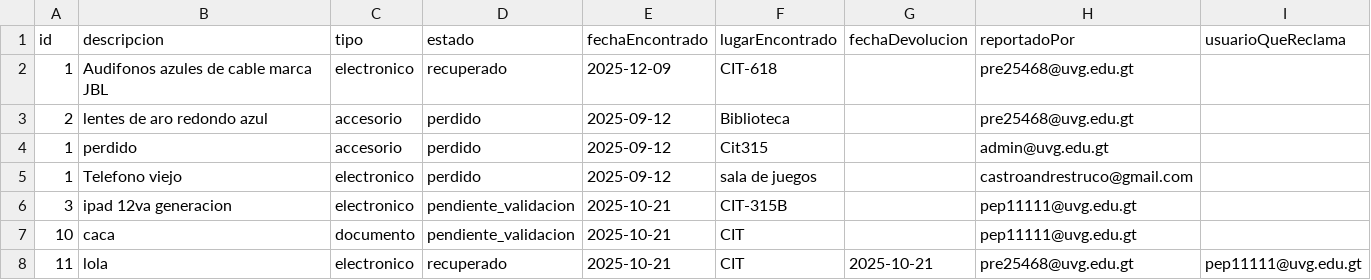
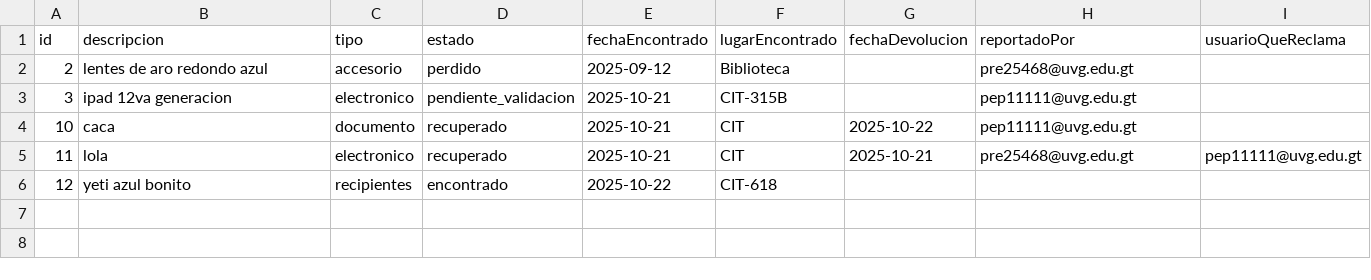
Before and after one commit to MarcoPrera301/LostButFound, a CSV file: Scripts/data/objetos.csv, drawn as a sheet.

```diff
--- a/Scripts/data/objetos.csv
+++ b/Scripts/data/objetos.csv
@@ -1,8 +1,6 @@
 id,descripcion,tipo,estado,fechaEncontrado,lugarEncontrado,fechaDevolucion,reportadoPor,usuarioQueReclama
-1,Audifonos azules de cable marca JBL,electronico,recuperado,2025-12-09,CIT-618,,pre25468@uvg.edu.gt,
 2,lentes de aro redondo azul ,accesorio,perdido,2025-09-12,Biblioteca,,pre25468@uvg.edu.gt,
-1,perdido,accesorio,perdido,2025-09-12,Cit315,,admin@uvg.edu.gt,
-1,Telefono viejo,electronico,perdido,2025-09-12,sala de juegos,,castroandrestruco@gmail.com,
 3,ipad 12va generacion,electronico,pendiente_validacion,2025-10-21,CIT-315B,,pep11111@uvg.edu.gt,
-10,caca,documento,pendiente_validacion,2025-10-21,CIT,,pep11111@uvg.edu.gt,
+10,caca,documento,recuperado,2025-10-21,CIT,2025-10-22,pep11111@uvg.edu.gt,
 11,lola,electronico,recuperado,2025-10-21,CIT,2025-10-21,pre25468@uvg.edu.gt,pep11111@uvg.edu.gt
+12,yeti azul bonito,recipientes,encontrado,2025-10-22,CIT-618,,,
```
Also changed, not shown: 3 other files.
